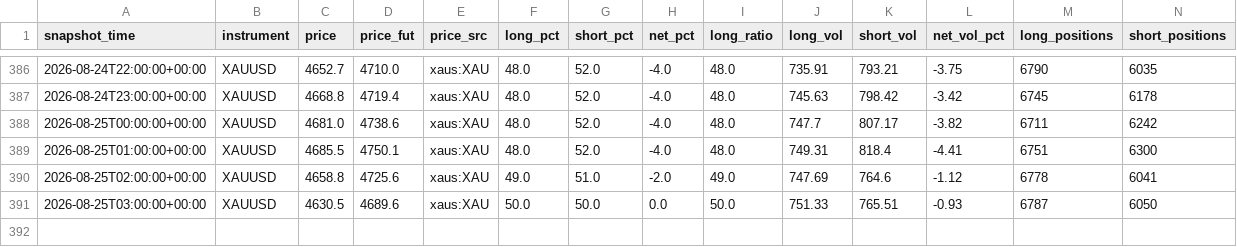
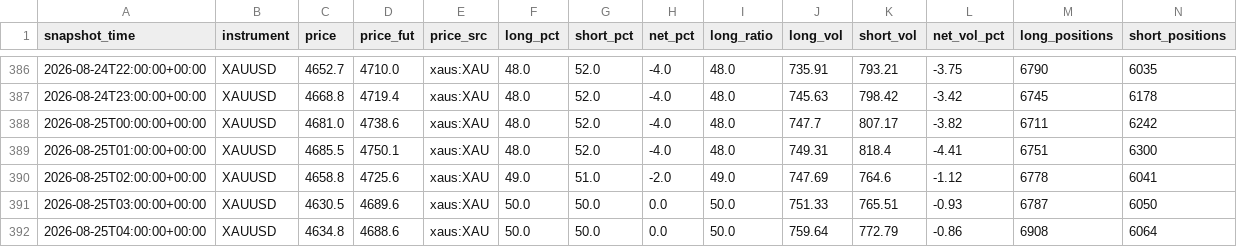
Before and after one commit to rainbow-love-lang/gold-sentiment, a CSV file: positionbook.csv, drawn as a sheet; only a part is shown, gaps mark what is left out; rows hold the shown columns only; the diff names each change by its address in the sheet, - before the commit and + after, or states it on an @@ line.

```diff
--- a/positionbook.csv
+++ b/positionbook.csv
+row 392: 2026-08-25T04:00:00+00:00 | XAUUSD | 4634.8 | 4688.6 | xaus:XAU | 50.0 | 50.0 | 0.0 | 50.0 | 759.64 | 772.79 | -0.86 | 6908 | 6064
```
Also changed, not shown: 1 other file.
